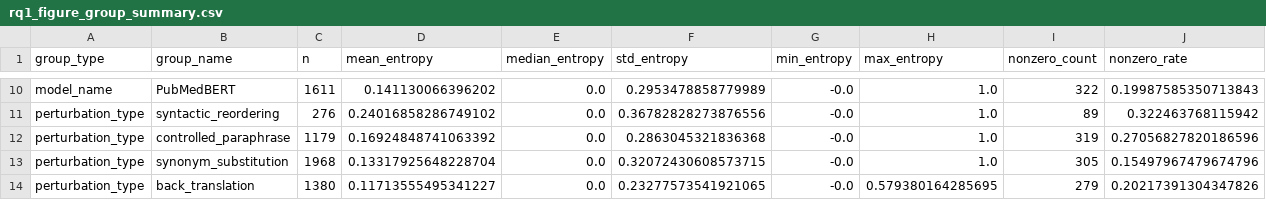
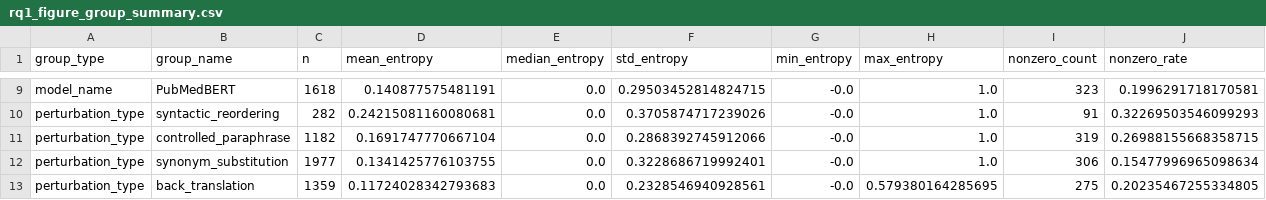
Before and after one commit to Kasfi-Ahamed/Measuring-Semantic-Stability-in-Clinical-LLMs, a CSV file: outputs/rq1/tables/rq1_figure_group_summary.csv, drawn as a sheet; only a part is shown, gaps mark what is left out; addresses are those after the commit; the diff covers the shown part only; the diff names each change by its address in the sheet, - before the commit and + after, or states it on an @@ line.

```diff
--- a/outputs/rq1/tables/rq1_figure_group_summary.csv
+++ b/outputs/rq1/tables/rq1_figure_group_summary.csv
-C9 (n): 1611
+C9 (n): 1618
-D9 (mean_entropy): 0.141130066396202
+D9 (mean_entropy): 0.140877575481191
-F9 (std_entropy): 0.2953478858779989
+F9 (std_entropy): 0.29503452814824715
-I9 (nonzero_count): 322
+I9 (nonzero_count): 323
-J9 (nonzero_rate): 0.19987585350713843
+J9 (nonzero_rate): 0.1996291718170581
-C10 (n): 276
+C10 (n): 282
-D10 (mean_entropy): 0.24016858286749102
+D10 (mean_entropy): 0.24215081160080681
-F10 (std_entropy): 0.36782828273876556
+F10 (std_entropy): 0.3705874717239026
-I10 (nonzero_count): 89
+I10 (nonzero_count): 91
-J10 (nonzero_rate): 0.322463768115942
+J10 (nonzero_rate): 0.32269503546099293
-C11 (n): 1179
+C11 (n): 1182
-D11 (mean_entropy): 0.16924848741063392
+D11 (mean_entropy): 0.1691747770667104
-F11 (std_entropy): 0.2863045321836368
+F11 (std_entropy): 0.2868392745912066
-J11 (nonzero_rate): 0.27056827820186596
+J11 (nonzero_rate): 0.26988155668358715
-C12 (n): 1968
+C12 (n): 1977
-D12 (mean_entropy): 0.13317925648228704
+D12 (mean_entropy): 0.1341425776103755
-F12 (std_entropy): 0.32072430608573715
+F12 (std_entropy): 0.3228686719992401
-I12 (nonzero_count): 305
+I12 (nonzero_count): 306
-J12 (nonzero_rate): 0.15497967479674796
+J12 (nonzero_rate): 0.15477996965098634
-C13 (n): 1380
+C13 (n): 1359
-D13 (mean_entropy): 0.11713555495341227
+D13 (mean_entropy): 0.11724028342793683
-F13 (std_entropy): 0.23277573541921065
+F13 (std_entropy): 0.2328546940928561
-I13 (nonzero_count): 279
+I13 (nonzero_count): 275
-J13 (nonzero_rate): 0.20217391304347826
+J13 (nonzero_rate): 0.20235467255334805
```
Also changed, not shown: 1 added row, 2 removed rows and 28 edited cells elsewhere in this file, outputs/rq1/tables/rq1_conditional_entropy_scores.csv, outputs/rq1/tables/rq1_gate_rejection_summary.csv, 23 other files.
